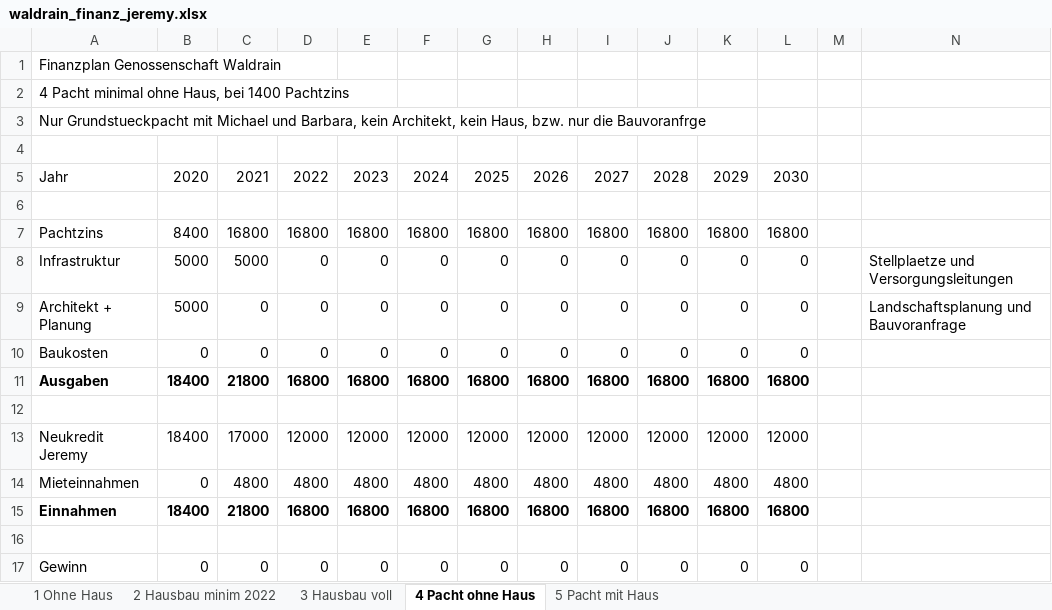
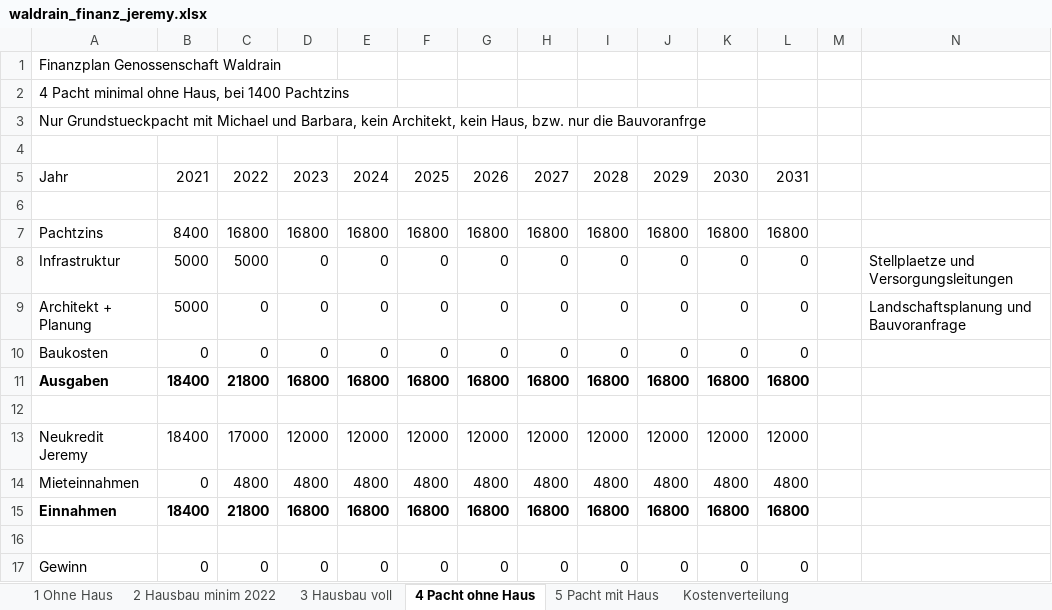
Before and after one commit to waldrain/waldrain.github.io, an Excel workbook: doc/genossenschaft/waldrain_finanz_jeremy.xlsx, sheet 4 Pacht ohne Haus, drawn as a sheet; values as stored, in another font and other column widths than the file's, no borders; the diff names each change by its address in the sheet, - before the commit and + after, or states it on an @@ line.

```diff
--- a/doc/genossenschaft/waldrain_finanz_jeremy.xlsx (sheet 4 Pacht ohne Haus)
+++ b/doc/genossenschaft/waldrain_finanz_jeremy.xlsx (sheet 4 Pacht ohne Haus)
+sheet tab: Kostenverteilung
-B5: 2020
+B5: 2021
-C5: 2021
+C5: 2022
-D5: 2022
+D5: 2023
-E5: 2023
+E5: 2024
-F5: 2024
+F5: 2025
-G5: 2025
+G5: 2026
-H5: 2026
+H5: 2027
-I5: 2027
+I5: 2028
-J5: 2028
+J5: 2029
-K5: 2029
+K5: 2030
-L5: 2030
+L5: 2031
```
Also changed, not shown: sheet 5 Pacht mit Haus, sheet 3 Hausbau voll, sheet 1 Ohne Haus, sheet 2 Hausbau minim 2022, formulas that keep their value, 1 other file.
